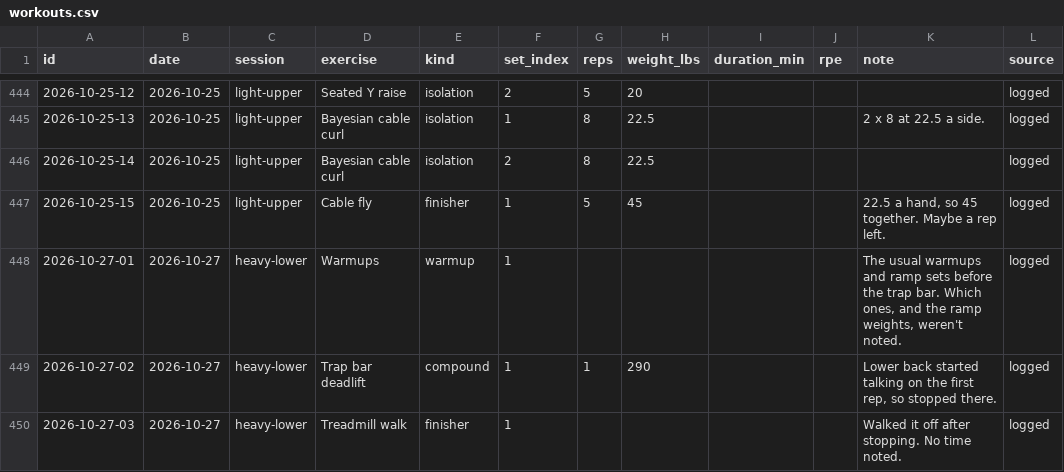
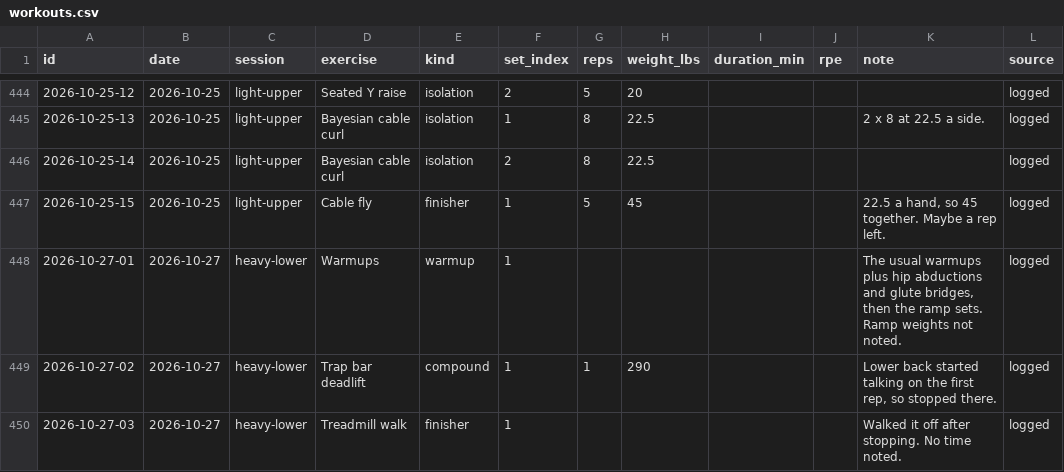
Before and after one commit to soldoutbudokan/Health, a CSV file: data/workouts.csv, drawn as a sheet; only a part is shown, gaps mark what is left out.

```diff
--- a/data/workouts.csv
+++ b/data/workouts.csv
@@ -447,3 +447,3 @@ id,date,session,exercise,kind,set_index,reps,weight_lbs,duration_min,rpe,note,so
 2026-10-25-15,2026-10-25,light-upper,Cable fly,finisher,1,5,45,,,"22.5 a hand, so 45 together. Maybe a rep left.",logged
-2026-10-27-01,2026-10-27,heavy-lower,Warmups,warmup,1,,,,,"The usual warmups and ramp sets before the trap bar. Which ones, and the ramp weights, weren't noted.",logged
+2026-10-27-01,2026-10-27,heavy-lower,Warmups,warmup,1,,,,,"The usual warmups plus hip abductions and glute bridges, then the ramp sets. Ramp weights not noted.",logged
 2026-10-27-02,2026-10-27,heavy-lower,Trap bar deadlift,compound,1,1,290,,,"Lower back started talking on the first rep, so stopped there.",logged
```
Also changed, not shown: data/sessions.csv.
